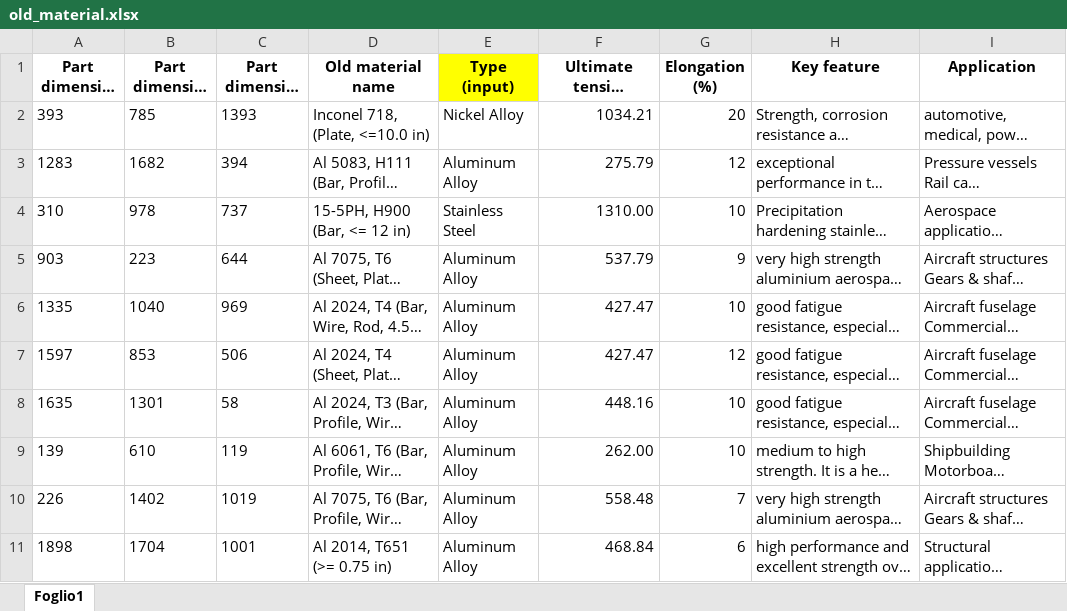
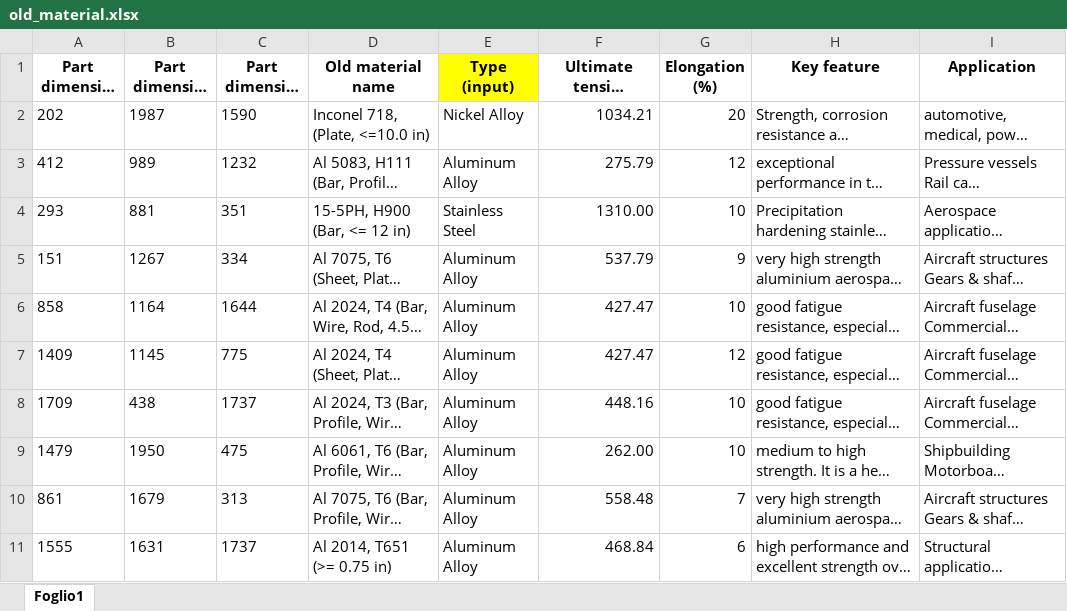
Before and after one commit to neculac757/materials_bot, an Excel workbook: old_material.xlsx, sheet Foglio1, drawn as a sheet; only a part is shown; long unchanged cells end in …; values as stored, in another font and other column widths than the file's, no borders; charts and pictures not drawn; the diff covers the shown part only; the diff names each change by its address in the sheet, - before the commit and + after, or states it on an @@ line.

```diff
--- a/old_material.xlsx (sheet Foglio1)
+++ b/old_material.xlsx (sheet Foglio1)
-A2 (Part dimension x): 393
+A2 (Part dimension x): 202
-B2 (Part dimension y): 785
+B2 (Part dimension y): 1987
-C2 (Part dimension z): 1393
+C2 (Part dimension z): 1590
-A3 (Part dimension x): 1283
+A3 (Part dimension x): 412
-B3 (Part dimension y): 1682
+B3 (Part dimension y): 989
-C3 (Part dimension z): 394
+C3 (Part dimension z): 1232
-A4 (Part dimension x): 310
+A4 (Part dimension x): 293
-B4 (Part dimension y): 978
+B4 (Part dimension y): 881
-C4 (Part dimension z): 737
+C4 (Part dimension z): 351
-A5 (Part dimension x): 903
+A5 (Part dimension x): 151
-B5 (Part dimension y): 223
+B5 (Part dimension y): 1267
-C5 (Part dimension z): 644
+C5 (Part dimension z): 334
-A6 (Part dimension x): 1335
+A6 (Part dimension x): 858
-B6 (Part dimension y): 1040
+B6 (Part dimension y): 1164
-C6 (Part dimension z): 969
+C6 (Part dimension z): 1644
-A7 (Part dimension x): 1597
+A7 (Part dimension x): 1409
-B7 (Part dimension y): 853
+B7 (Part dimension y): 1145
-C7 (Part dimension z): 506
+C7 (Part dimension z): 775
-A8 (Part dimension x): 1635
+A8 (Part dimension x): 1709
-B8 (Part dimension y): 1301
+B8 (Part dimension y): 438
-C8 (Part dimension z): 58
+C8 (Part dimension z): 1737
-A9 (Part dimension x): 139
+A9 (Part dimension x): 1479
-B9 (Part dimension y): 610
+B9 (Part dimension y): 1950
-C9 (Part dimension z): 119
+C9 (Part dimension z): 475
-A10 (Part dimension x): 226
+A10 (Part dimension x): 861
-B10 (Part dimension y): 1402
+B10 (Part dimension y): 1679
-C10 (Part dimension z): 1019
+C10 (Part dimension z): 313
-A11 (Part dimension x): 1898
+A11 (Part dimension x): 1555
-B11 (Part dimension y): 1704
+B11 (Part dimension y): 1631
-C11 (Part dimension z): 1001
+C11 (Part dimension z): 1737
```
Also changed, not shown: 843 edited cells elsewhere in this sheet, 2 other files.
